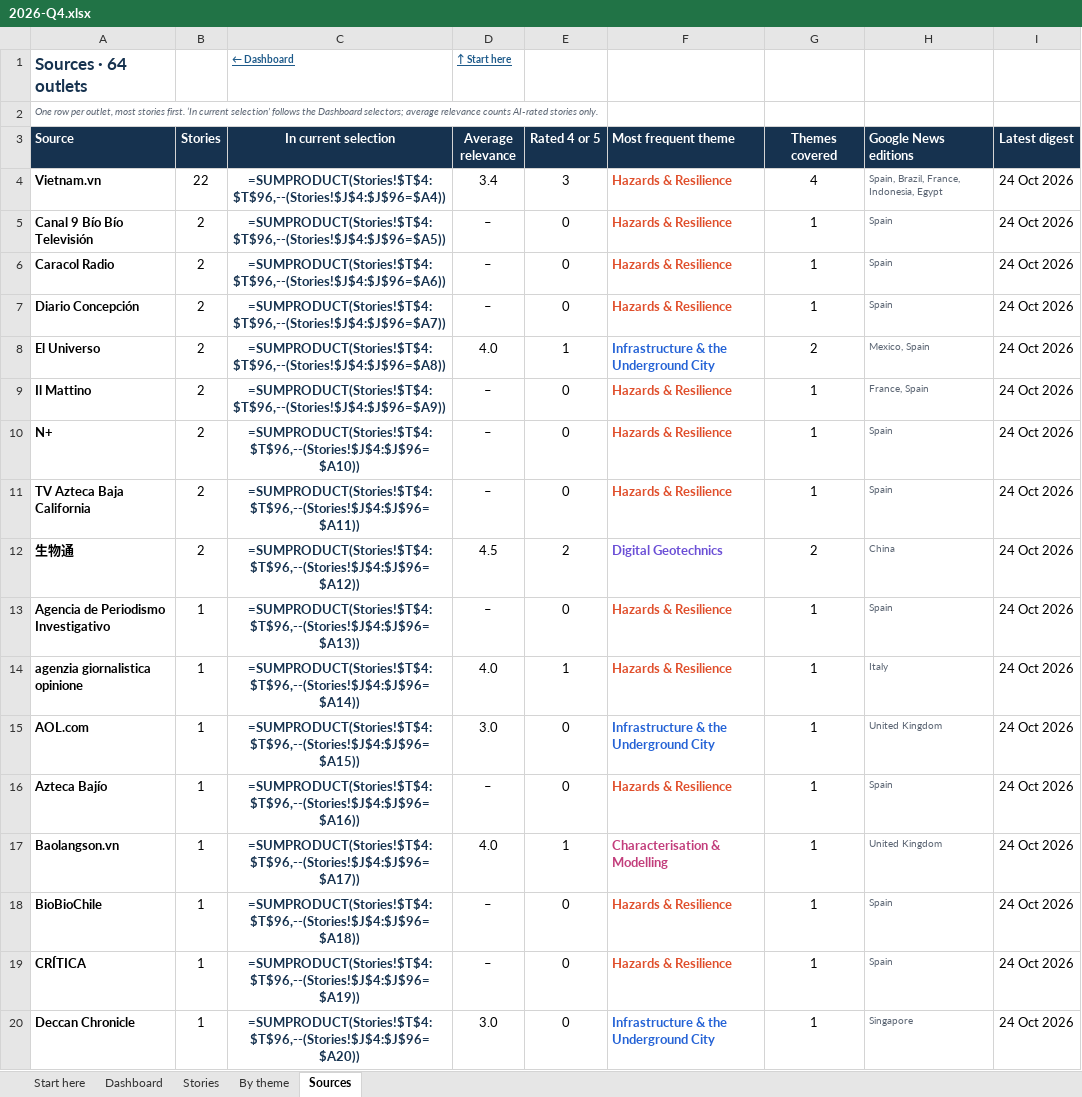
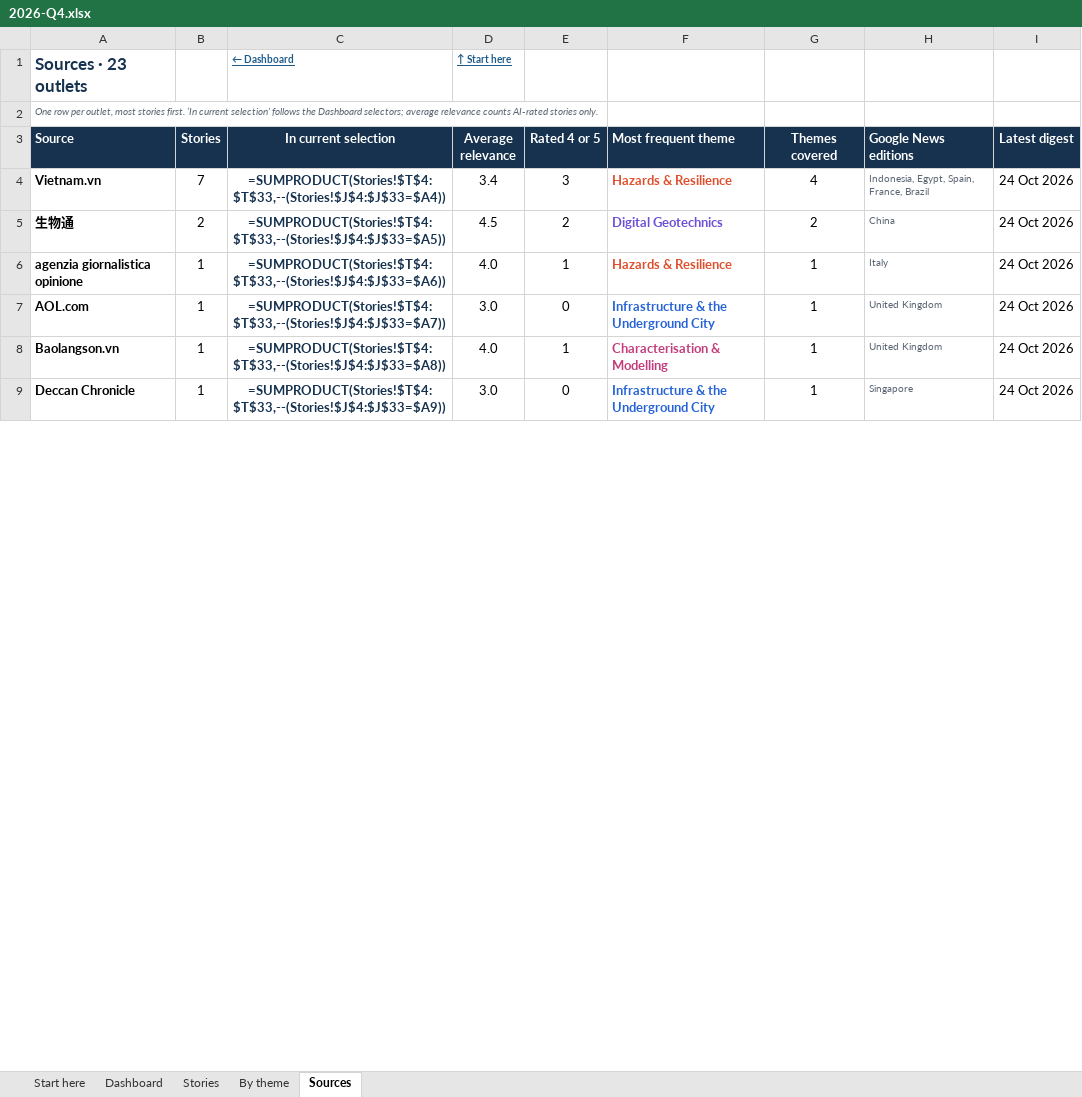
Before and after one commit to monabadr12/geotech-news, an Excel workbook: docs/exports/2026-Q4.xlsx, sheet Sources, drawn as a sheet; only a part is shown; values as stored, in another font and other column widths than the file's, no borders; formulas without a stored value are shown as written; conditional formats and table styles not drawn; removed rows and columns are numbered as before the commit, all else as after; the diff covers the shown part only; the diff names each change by its address in the sheet, - before the commit and + after, or states it on an @@ line.

```diff
--- a/docs/exports/2026-Q4.xlsx (sheet Sources)
+++ b/docs/exports/2026-Q4.xlsx (sheet Sources)
-A1 (Source): Sources · 64 outlets
+A1 (Source): Sources · 23 outlets
-B4 (Stories): 22
+B4 (Stories): 7
-C4 (In current selection): =SUMPRODUCT(Stories!$T$4:$T$96,--(Stories!$J$4:$J$96=$A4))
+C4 (In current selection): =SUMPRODUCT(Stories!$T$4:$T$33,--(Stories!$J$4:$J$33=$A4))
-H4 (Google News editions): Spain, Brazil, France, Indonesia, Egypt
+H4 (Google News editions): Indonesia, Egypt, Spain, France, Brazil
-row 5: Canal 9 Bío Bío Televisión | 2 | =SUMPRODUCT(Stories!$T$4:$T$96,--(Stories!$J$4:$J$96=$A5)) | – | 0 | Hazards & Resilience | 1 | Spain | 24 Oct 2026
-row 6: Caracol Radio | 2 | =SUMPRODUCT(Stories!$T$4:$T$96,--(Stories!$J$4:$J$96=$A6)) | – | 0 | Hazards & Resilience | 1 | Spain | 24 Oct 2026
-row 7: Diario Concepción | 2 | =SUMPRODUCT(Stories!$T$4:$T$96,--(Stories!$J$4:$J$96=$A7)) | – | 0 | Hazards & Resilience | 1 | Spain | 24 Oct 2026
-row 8: El Universo | 2 | =SUMPRODUCT(Stories!$T$4:$T$96,--(Stories!$J$4:$J$96=$A8)) | 4.0 | 1 | Infrastructure & the Underground City | 2 | Mexico, Spain | 24 Oct 2026
-row 9: Il Mattino | 2 | =SUMPRODUCT(Stories!$T$4:$T$96,--(Stories!$J$4:$J$96=$A9)) | – | 0 | Hazards & Resilience | 1 | France, Spain | 24 Oct 2026
-row 10: N+ | 2 | =SUMPRODUCT(Stories!$T$4:$T$96,--(Stories!$J$4:$J$96=$A10)) | – | 0 | Hazards & Resilience | 1 | Spain | 24 Oct 2026
-row 11: TV Azteca Baja California | 2 | =SUMPRODUCT(Stories!$T$4:$T$96,--(Stories!$J$4:$J$96=$A11)) | – | 0 | Hazards & Resilience | 1 | Spain | 24 Oct 2026
-C5 (In current selection): =SUMPRODUCT(Stories!$T$4:$T$96,--(Stories!$J$4:$J$96=$A12))
+C5 (In current selection): =SUMPRODUCT(Stories!$T$4:$T$33,--(Stories!$J$4:$J$33=$A5))
-row 13: Agencia de Periodismo Investigativo | 1 | =SUMPRODUCT(Stories!$T$4:$T$96,--(Stories!$J$4:$J$96=$A13)) | – | 0 | Hazards & Resilience | 1 | Spain | 24 Oct 2026
-C6 (In current selection): =SUMPRODUCT(Stories!$T$4:$T$96,--(Stories!$J$4:$J$96=$A14))
+C6 (In current selection): =SUMPRODUCT(Stories!$T$4:$T$33,--(Stories!$J$4:$J$33=$A6))
-C7 (In current selection): =SUMPRODUCT(Stories!$T$4:$T$96,--(Stories!$J$4:$J$96=$A15))
+C7 (In current selection): =SUMPRODUCT(Stories!$T$4:$T$33,--(Stories!$J$4:$J$33=$A7))
-row 16: Azteca Bajío | 1 | =SUMPRODUCT(Stories!$T$4:$T$96,--(Stories!$J$4:$J$96=$A16)) | – | 0 | Hazards & Resilience | 1 | Spain | 24 Oct 2026
-C8 (In current selection): =SUMPRODUCT(Stories!$T$4:$T$96,--(Stories!$J$4:$J$96=$A17))
+C8 (In current selection): =SUMPRODUCT(Stories!$T$4:$T$33,--(Stories!$J$4:$J$33=$A8))
-row 18: BioBioChile | 1 | =SUMPRODUCT(Stories!$T$4:$T$96,--(Stories!$J$4:$J$96=$A18)) | – | 0 | Hazards & Resilience | 1 | Spain | 24 Oct 2026
-row 19: CRÍTICA | 1 | =SUMPRODUCT(Stories!$T$4:$T$96,--(Stories!$J$4:$J$96=$A19)) | – | 0 | Hazards & Resilience | 1 | Spain | 24 Oct 2026
-C9 (In current selection): =SUMPRODUCT(Stories!$T$4:$T$96,--(Stories!$J$4:$J$96=$A20))
+C9 (In current selection): =SUMPRODUCT(Stories!$T$4:$T$33,--(Stories!$J$4:$J$33=$A9))
```
Also changed, not shown: 30 removed rows, 21 edited cells and cell formats elsewhere in this sheet, sheet Stories, sheet By theme, sheet Dashboard, sheet Start here, hidden cells, charts or pictures, docs/exports/geotech-news-archive.xlsx, 11 other files.
